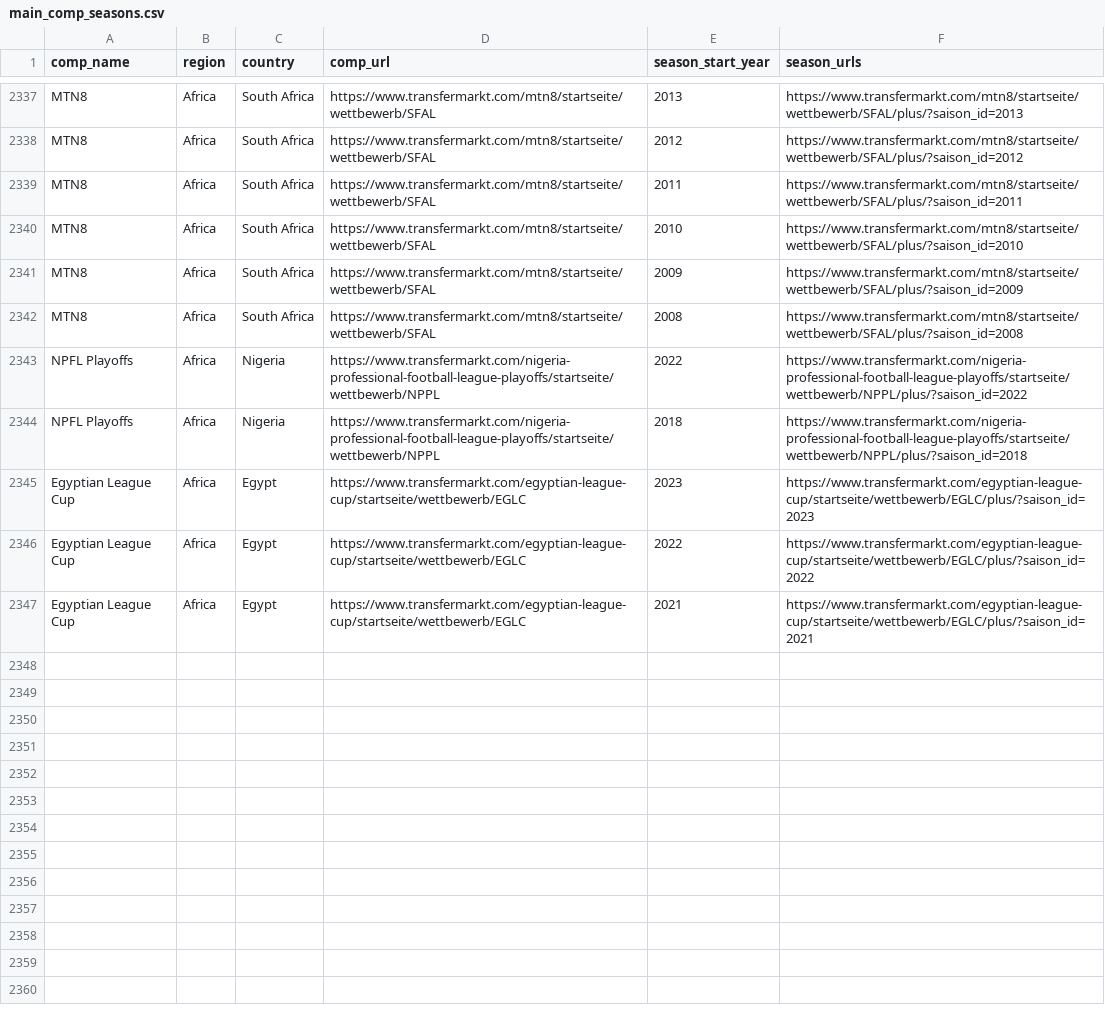
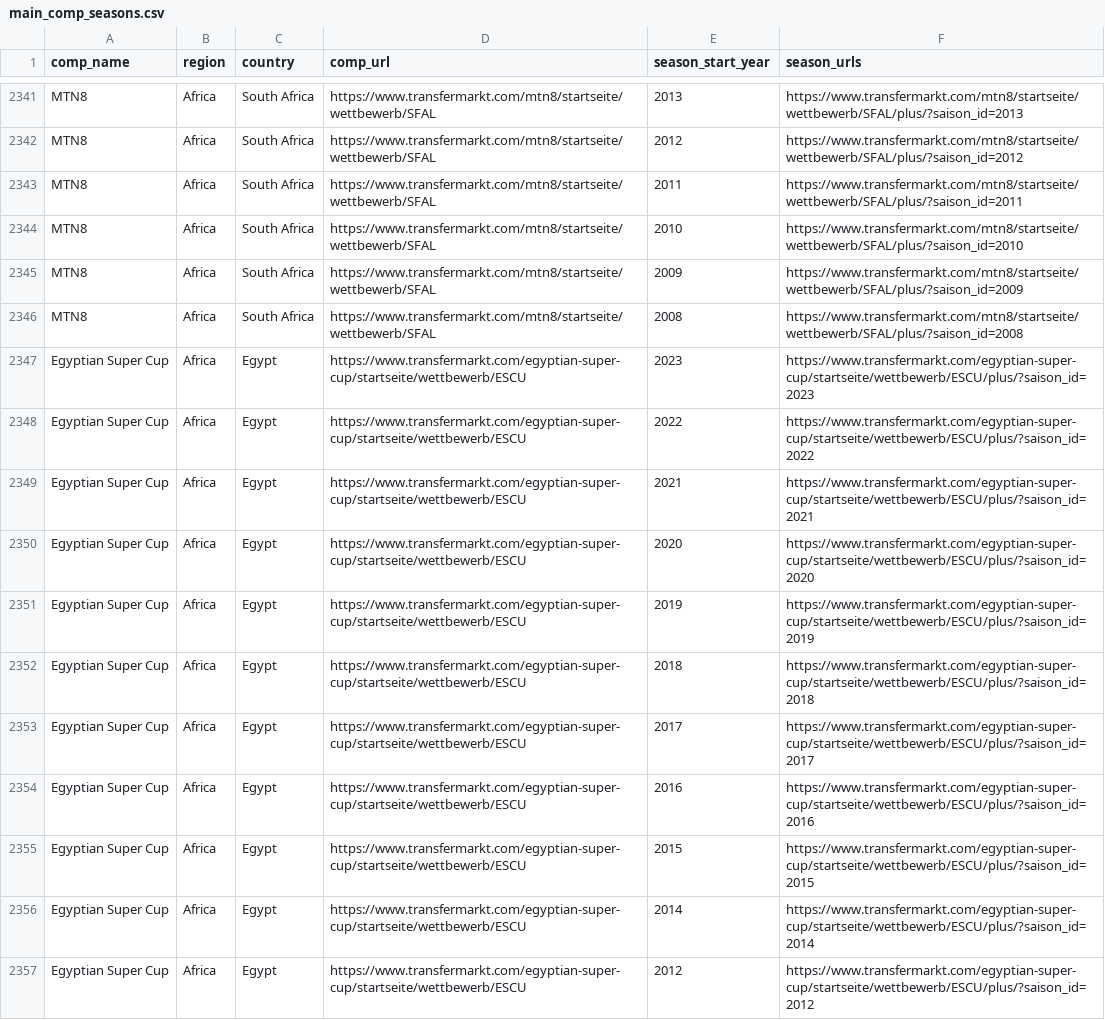
Before and after one commit to JaseZiv/worldfootballR_data, a CSV file: raw-data/transfermarkt_leagues/main_comp_seasons.csv, drawn as a sheet; only a part is shown, gaps mark what is left out; the shorter side is filled out with more unchanged rows; the diff covers the shown part only.

Commit message:
updating data

```diff
--- a/raw-data/transfermarkt_leagues/main_comp_seasons.csv
+++ b/raw-data/transfermarkt_leagues/main_comp_seasons.csv
@@ -2342 +2346,12 @@
 "MTN8","Africa","South Africa","https://www.transfermarkt.com/mtn8/startseite/wettbewerb/SFAL","2008","https://www.transfermarkt.com/mtn8/startseite/wettbewerb/SFAL/plus/?saison_id=2008"
+"Egyptian Super Cup","Africa","Egypt","https://www.transfermarkt.com/egyptian-super-cup/startseite/wettbewerb/ESCU","2023","https://www.transfermarkt.com/egyptian-super-cup/startseite/wettbewerb/ESCU/plus/?saison_id=2023"
+"Egyptian Super Cup","Africa","Egypt","https://www.transfermarkt.com/egyptian-super-cup/startseite/wettbewerb/ESCU","2022","https://www.transfermarkt.com/egyptian-super-cup/startseite/wettbewerb/ESCU/plus/?saison_id=2022"
+"Egyptian Super Cup","Africa","Egypt","https://www.transfermarkt.com/egyptian-super-cup/startseite/wettbewerb/ESCU","2021","https://www.transfermarkt.com/egyptian-super-cup/startseite/wettbewerb/ESCU/plus/?saison_id=2021"
+"Egyptian Super Cup","Africa","Egypt","https://www.transfermarkt.com/egyptian-super-cup/startseite/wettbewerb/ESCU","2020","https://www.transfermarkt.com/egyptian-super-cup/startseite/wettbewerb/ESCU/plus/?saison_id=2020"
+"Egyptian Super Cup","Africa","Egypt","https://www.transfermarkt.com/egyptian-super-cup/startseite/wettbewerb/ESCU","2019","https://www.transfermarkt.com/egyptian-super-cup/startseite/wettbewerb/ESCU/plus/?saison_id=2019"
+"Egyptian Super Cup","Africa","Egypt","https://www.transfermarkt.com/egyptian-super-cup/startseite/wettbewerb/ESCU","2018","https://www.transfermarkt.com/egyptian-super-cup/startseite/wettbewerb/ESCU/plus/?saison_id=2018"
+"Egyptian Super Cup","Africa","Egypt","https://www.transfermarkt.com/egyptian-super-cup/startseite/wettbewerb/ESCU","2017","https://www.transfermarkt.com/egyptian-super-cup/startseite/wettbewerb/ESCU/plus/?saison_id=2017"
+"Egyptian Super Cup","Africa","Egypt","https://www.transfermarkt.com/egyptian-super-cup/startseite/wettbewerb/ESCU","2016","https://www.transfermarkt.com/egyptian-super-cup/startseite/wettbewerb/ESCU/plus/?saison_id=2016"
+"Egyptian Super Cup","Africa","Egypt","https://www.transfermarkt.com/egyptian-super-cup/startseite/wettbewerb/ESCU","2015","https://www.transfermarkt.com/egyptian-super-cup/startseite/wettbewerb/ESCU/plus/?saison_id=2015"
+"Egyptian Super Cup","Africa","Egypt","https://www.transfermarkt.com/egyptian-super-cup/startseite/wettbewerb/ESCU","2014","https://www.transfermarkt.com/egyptian-super-cup/startseite/wettbewerb/ESCU/plus/?saison_id=2014"
+"Egyptian Super Cup","Africa","Egypt","https://www.transfermarkt.com/egyptian-super-cup/startseite/wettbewerb/ESCU","2012","https://www.transfermarkt.com/egyptian-super-cup/startseite/wettbewerb/ESCU/plus/?saison_id=2012"
```
Also changed, not shown: 14 added rows elsewhere in this file, raw-data/all_leages_and_cups/all_competitions.csv.
